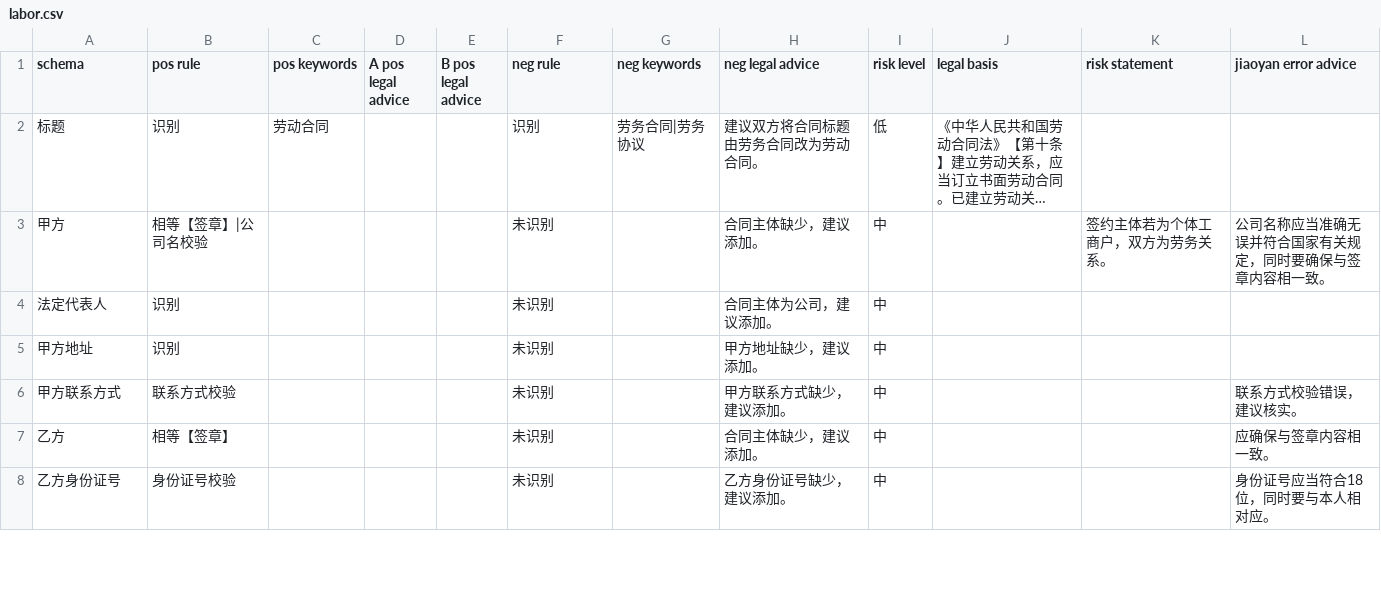
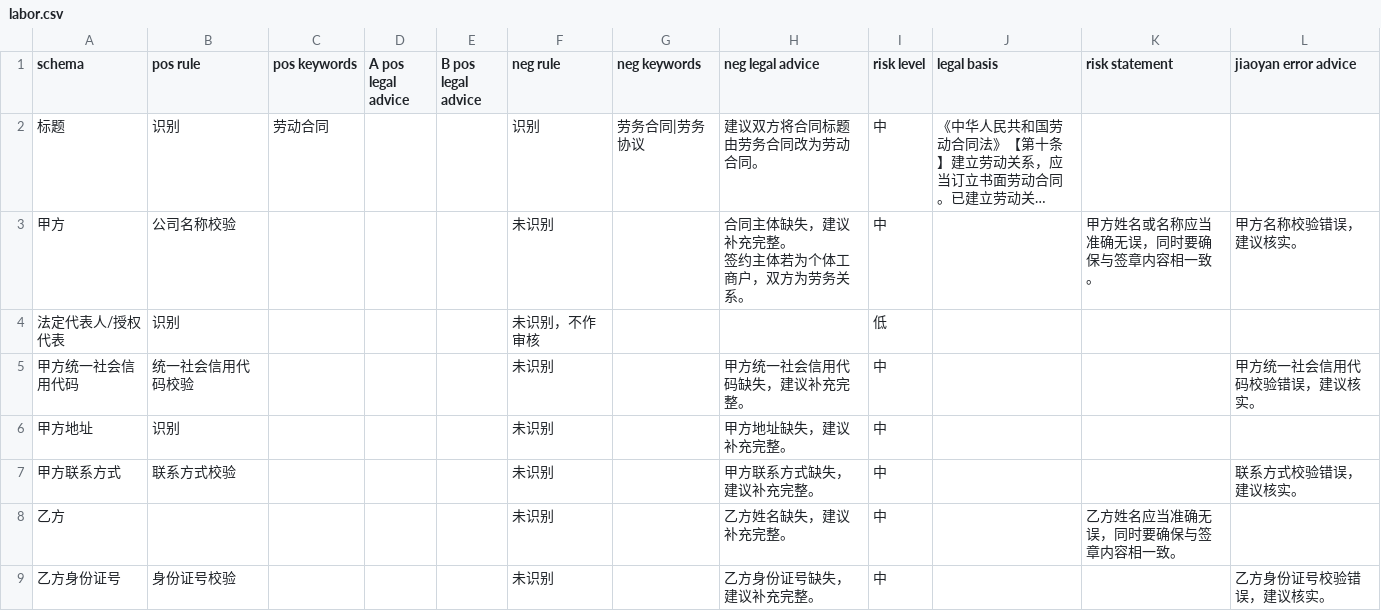
Before and after one commit to tsky-ygf/FYT_algorithm_project_bak, a CSV file: DocumentReview/Config/labor.csv, drawn as a sheet; only a part is shown; long unchanged cells end in …; removed rows and columns are numbered as before the commit, all else as after; ↵ is a line break in a cell; the diff covers the shown part only; the diff names each change by its address in the sheet, - before the commit and + after, or states it on an @@ line.

```diff
--- a/DocumentReview/Config/labor.csv
+++ b/DocumentReview/Config/labor.csv
-I2 (risk level): 低
+I2 (risk level): 中
-B3 (pos rule): 相等【签章】|公司名校验
+B3 (pos rule): 公司名称校验
-H3 (neg legal advice): 合同主体缺少，建议添加。
+H3 (neg legal advice): 合同主体缺失，建议补充完整。 ↵ 签约主体若为个体工商户，双方为劳务关系。
-K3 (risk statement): 签约主体若为个体工商户，双方为劳务关系。
+K3 (risk statement): 甲方姓名或名称应当准确无误，同时要确保与签章内容相一致。
-L3 (jiaoyan error advice): 公司名称应当准确无误并符合国家有关规定，同时要确保与签章内容相一致。
+L3 (jiaoyan error advice): 甲方名称校验错误，建议核实。
-row 4: 法定代表人 | 识别 |  |  |  | 未识别 |  | 合同主体为公司，建议添加。 | 中
+row 4: 法定代表人/授权代表 | 识别 |  |  |  | 未识别，不作审核 |  |  | 低
+row 5: 甲方统一社会信用代码 | 统一社会信用代码校验 |  |  |  | 未识别 |  | 甲方统一社会信用代码缺失，建议补充完整。 | 中 |  |  | 甲方统一社会信用代码校验错误，建议核实。
-H6 (neg legal advice): 甲方地址缺少，建议添加。
+H6 (neg legal advice): 甲方地址缺失，建议补充完整。
-H7 (neg legal advice): 甲方联系方式缺少，建议添加。
+H7 (neg legal advice): 甲方联系方式缺失，建议补充完整。
-B8 (pos rule): 相等【签章】
+B8 (pos rule): (empty)
-H8 (neg legal advice): 合同主体缺少，建议添加。
+H8 (neg legal advice): 乙方姓名缺失，建议补充完整。
-K8 (risk statement): (empty)
+K8 (risk statement): 乙方姓名应当准确无误，同时要确保与签章内容相一致。
-L8 (jiaoyan error advice): 应确保与签章内容相一致。
+L8 (jiaoyan error advice): (empty)
-H9 (neg legal advice): 乙方身份证号缺少，建议添加。
+H9 (neg legal advice): 乙方身份证号缺失，建议补充完整。
-L9 (jiaoyan error advice): 身份证号应当符合18位，同时要与本人相对应。
+L9 (jiaoyan error advice): 乙方身份证号校验错误，建议核实。
```
Also changed, not shown: 3 added rows, 2 removed rows and 46 edited cells elsewhere in this file, DocumentReview/Config/fangwuzulin.csv, DocumentReview/Config/jiekuan.csv, 15 other files.
